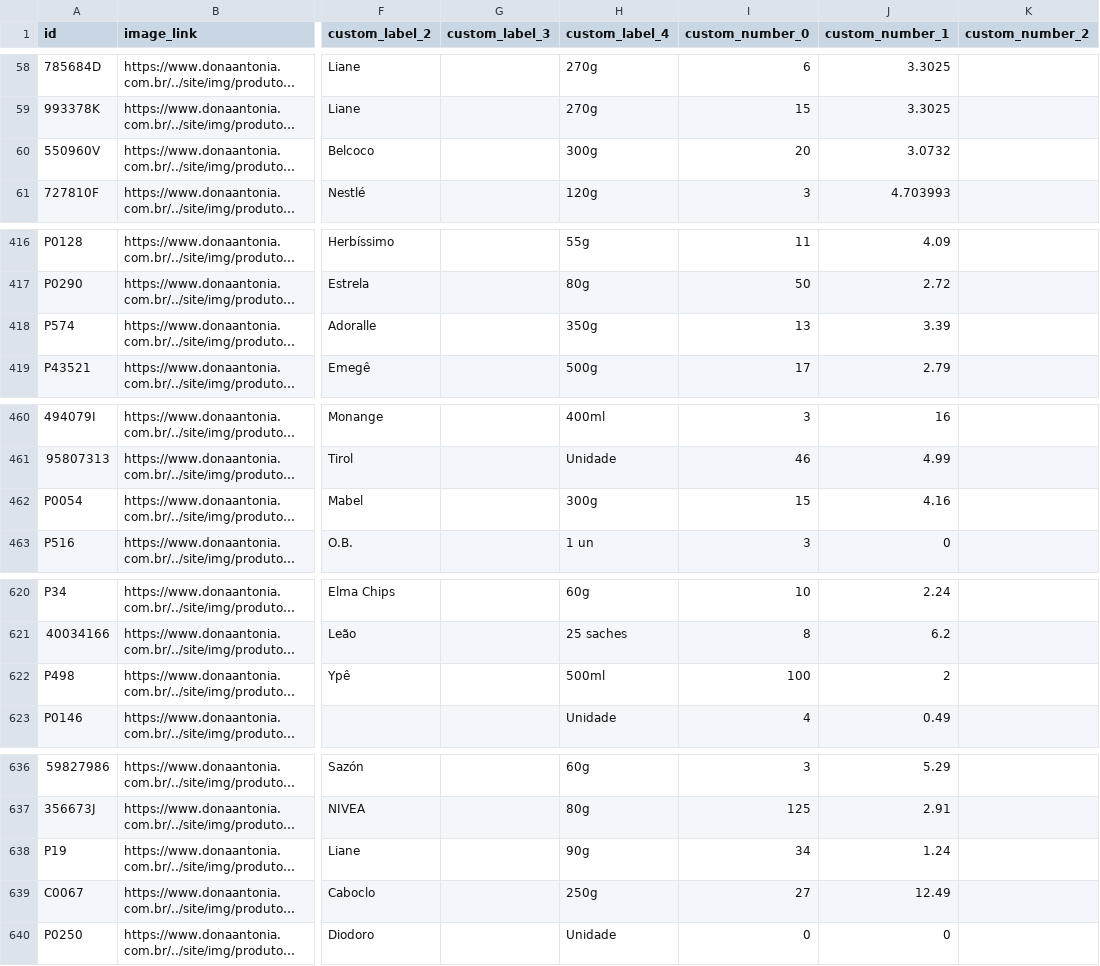
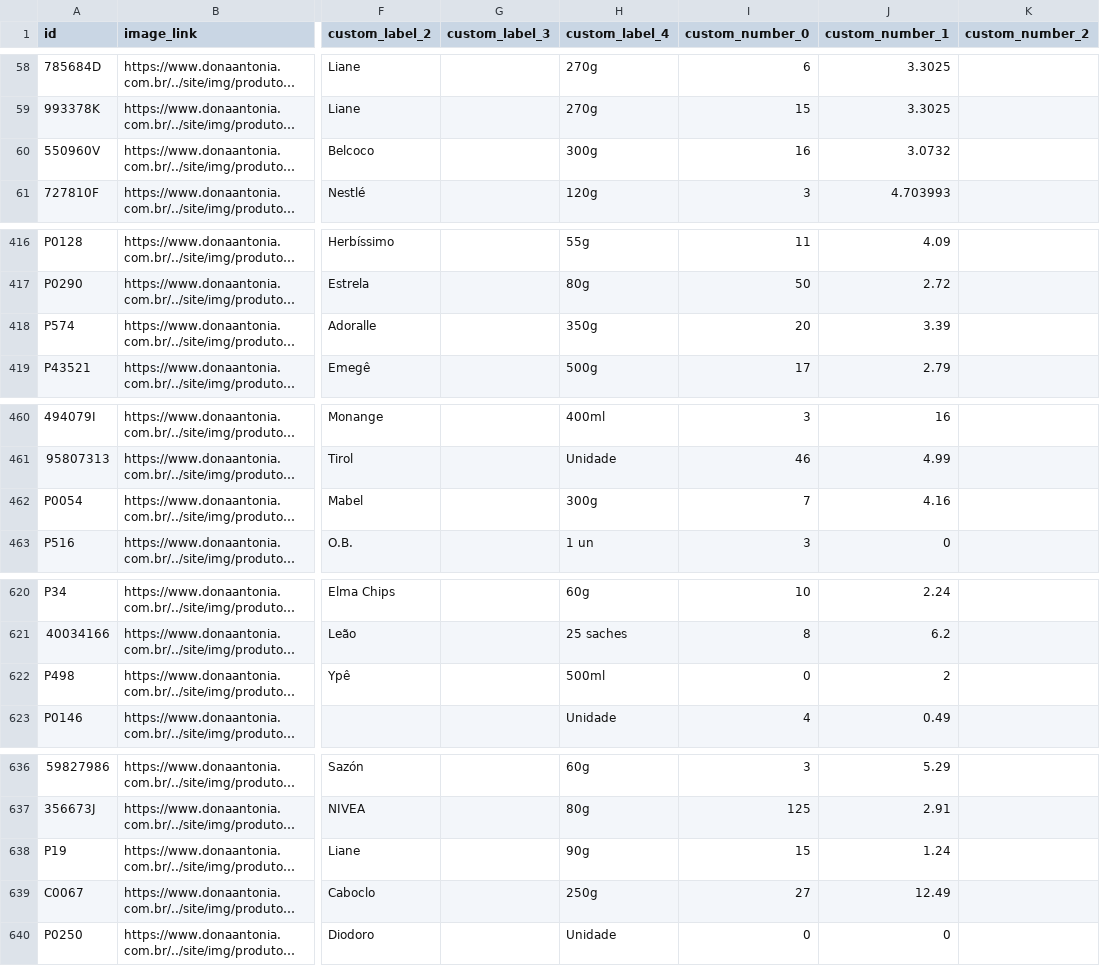
Before and after one commit to osvaldosereia/SUCEDOAN12, a CSV file: site/produtos_meta.csv, drawn as a sheet; only a part is shown, gaps mark what is left out; long unchanged cells end in …; the diff covers the shown part only; the diff names each change by its address in the sheet, - before the commit and + after, or states it on an @@ line.

Commit message:
Atualiza produtos_meta.csv (Meta) pelo admin Dona Antônia

```diff
--- a/site/produtos_meta.csv
+++ b/site/produtos_meta.csv
-I60 (custom_number_0): 20
+I60 (custom_number_0): 16
-I418 (custom_number_0): 13
+I418 (custom_number_0): 20
-I462 (custom_number_0): 15
+I462 (custom_number_0): 7
-I622 (custom_number_0): 100
+I622 (custom_number_0): 0
-I638 (custom_number_0): 34
+I638 (custom_number_0): 15
```
Also changed, not shown: 3 edited cells elsewhere in this file.
